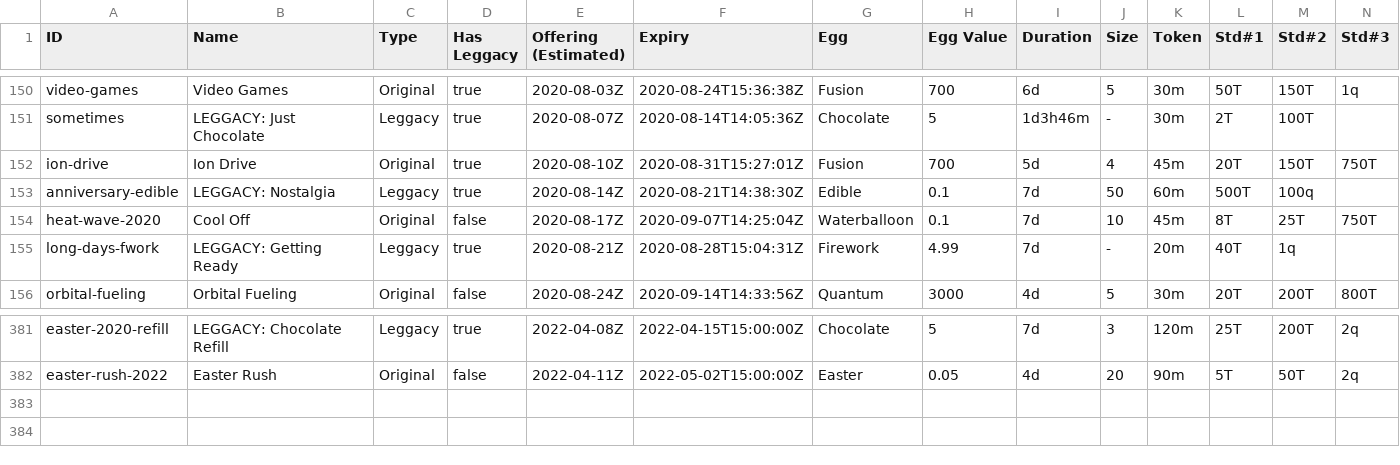
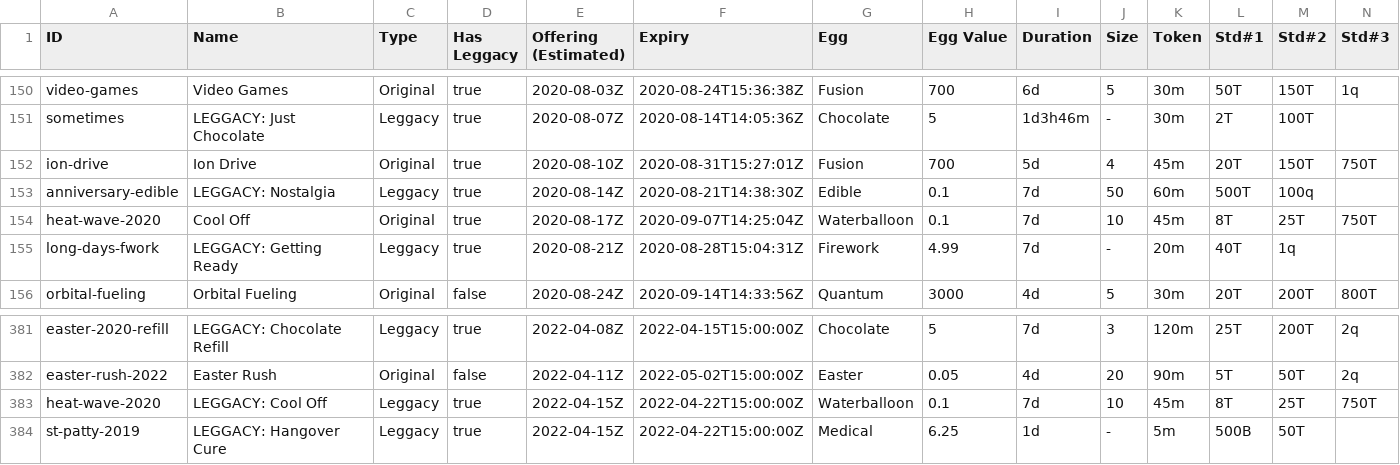
Before and after one commit to fanaticscripter/EggContractor, a CSV file: misc/ContractAggregator/data/contracts.csv, drawn as a sheet; only a part is shown, gaps mark what is left out; rows hold the shown columns only; the diff names each change by its address in the sheet, - before the commit and + after, or states it on an @@ line.

```diff
--- a/misc/ContractAggregator/data/contracts.csv
+++ b/misc/ContractAggregator/data/contracts.csv
-D154 (Has Leggacy): false
+D154 (Has Leggacy): true
+row 383: heat-wave-2020 | LEGGACY: Cool Off | Leggacy | true | 2022-04-15Z | 2022-04-22T15:00:00Z | Waterballoon | 0.1 | 7d | 10 | 45m | 8T | 25T | 750T
+row 384: st-patty-2019 | LEGGACY: Hangover Cure | Leggacy | true | 2022-04-15Z | 2022-04-22T15:00:00Z | Medical | 6.25 | 1d | - | 5m | 500B | 50T
```
